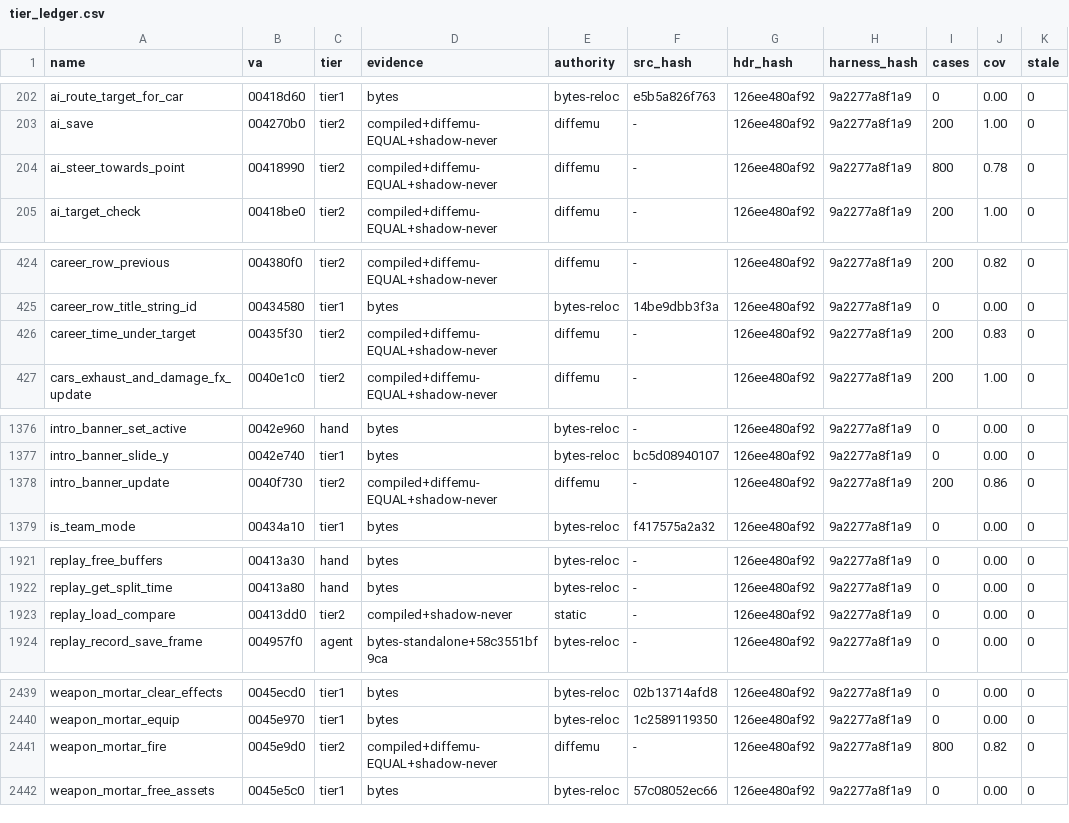
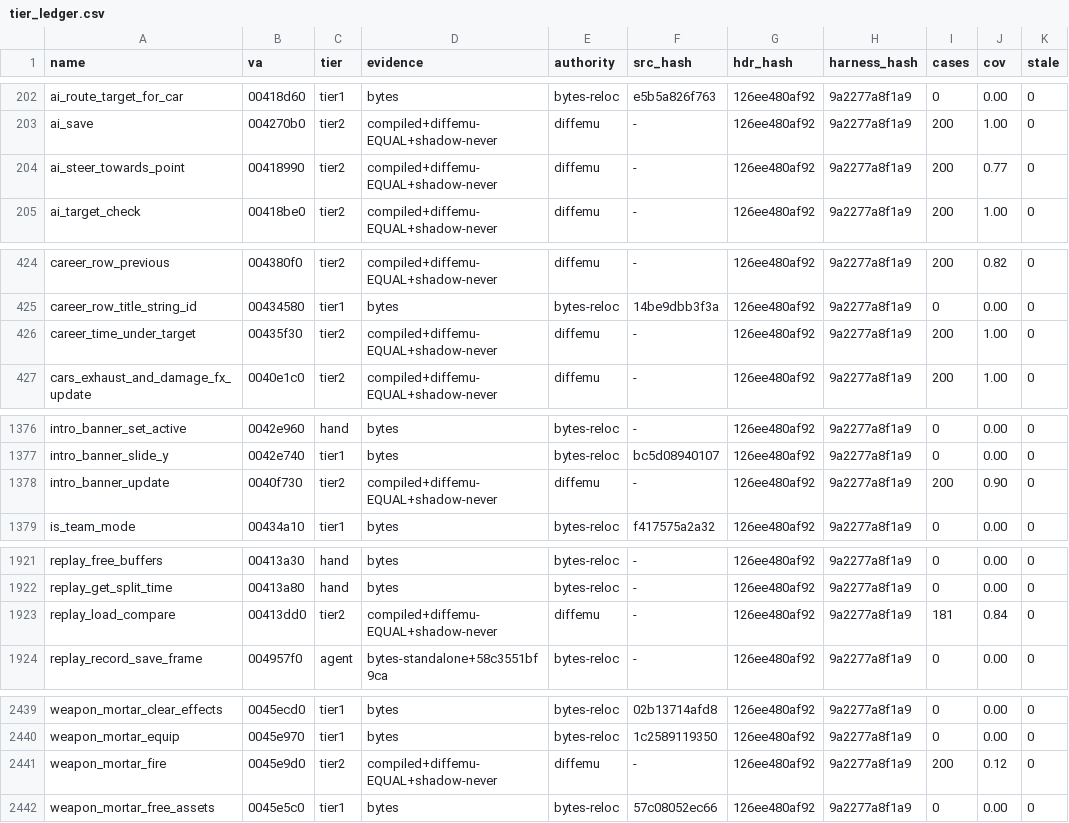
Before and after one commit to mashed-reverse-engineering/MFL-recomp, a CSV file: data/tier_ledger.csv, drawn as a sheet; only a part is shown, gaps mark what is left out; the diff covers the shown part only; the diff names each change by its address in the sheet, - before the commit and + after, or states it on an @@ line.

```diff
--- a/data/tier_ledger.csv
+++ b/data/tier_ledger.csv
-I204 (cases): 800
+I204 (cases): 200
-J204 (cov): 0.78
+J204 (cov): 0.77
-J426 (cov): 0.83
+J426 (cov): 1.00
-J1378 (cov): 0.86
+J1378 (cov): 0.90
-D1923 (evidence): compiled+shadow-never
+D1923 (evidence): compiled+diffemu-EQUAL+shadow-never
-E1923 (authority): static
+E1923 (authority): diffemu
-I1923 (cases): 0
+I1923 (cases): 181
-J1923 (cov): 0.00
+J1923 (cov): 0.84
-I2441 (cases): 800
+I2441 (cases): 200
-J2441 (cov): 0.82
+J2441 (cov): 0.12
```
Also changed, not shown: 2 edited cells elsewhere in this file, 7 other files.
